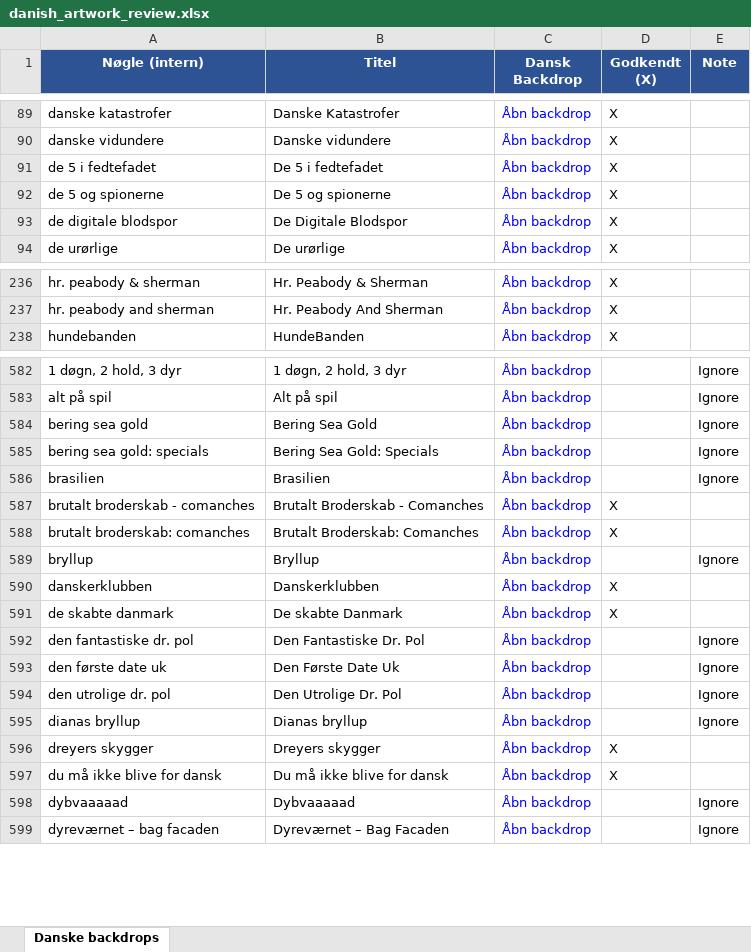
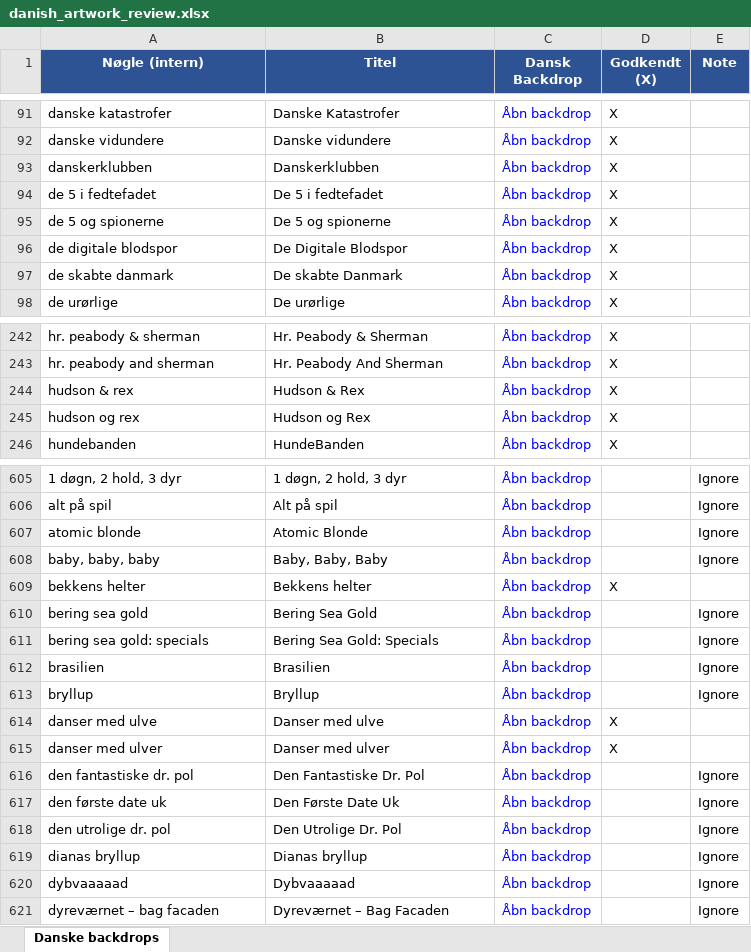
Before and after one commit to flanaganz/epgoal, an Excel workbook: data/danish_artwork_review.xlsx, sheet Danske backdrops, drawn as a sheet; only a part is shown, gaps mark what is left out; values as stored, in another font and other column widths than the file's, no borders; addresses are those after the commit; the diff covers the shown part only; the diff names each change by its address in the sheet, - before the commit and + after, or states it on an @@ line.

```diff
--- a/data/danish_artwork_review.xlsx (sheet Danske backdrops)
+++ b/data/danish_artwork_review.xlsx (sheet Danske backdrops)
+row 93: danskerklubben | Danskerklubben | Åbn backdrop | X
+row 97: de skabte danmark | De skabte Danmark | Åbn backdrop | X
@@ row 606 moved to row 244: hudson & rex @@
+row 245: hudson og rex | Hudson og Rex | Åbn backdrop | X
+row 607: atomic blonde | Atomic Blonde | Åbn backdrop |  | Ignore
+row 608: baby, baby, baby | Baby, Baby, Baby | Åbn backdrop |  | Ignore
+row 609: bekkens helter | Bekkens helter | Åbn backdrop | X
@@ row 587 moved to row 66: brutalt broderskab - comanches @@
@@ row 588 moved to row 67: brutalt broderskab: comanches @@
-A614 (Nøgle (intern)): danskerklubben
+A614 (Nøgle (intern)): danser med ulve
-B614 (Titel): Danskerklubben
+B614 (Titel): Danser med ulve
-A615 (Nøgle (intern)): de skabte danmark
+A615 (Nøgle (intern)): danser med ulver
-B615 (Titel): De skabte Danmark
+B615 (Titel): Danser med ulver
@@ row 596 moved to row 129: dreyers skygger @@
@@ row 597 moved to row 136: du må ikke blive for dansk @@
```
Also changed, not shown: 9 added rows, 13 moved rows and 6 edited cells elsewhere in this sheet, 6 other files.
